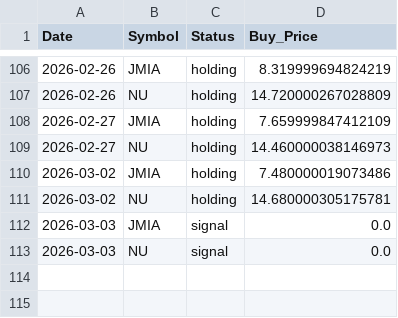
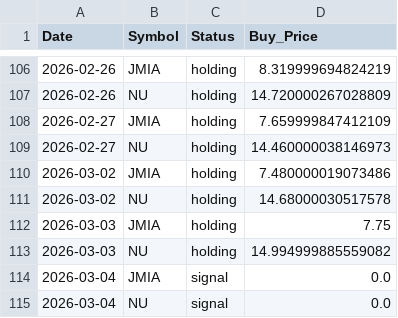
Before and after one commit to junsystemtrade/stock-signal-bot, a CSV file: trade_history.csv, drawn as a sheet; only a part is shown, gaps mark what is left out.

```diff
--- a/trade_history.csv
+++ b/trade_history.csv
@@ -110,4 +110,6 @@ Date,Symbol,Status,Buy_Price
 2026-03-02,JMIA,holding,7.480000019073486
-2026-03-02,NU,holding,14.680000305175781
-2026-03-03,JMIA,signal,0.0
-2026-03-03,NU,signal,0.0
+2026-03-02,NU,holding,14.68000030517578
+2026-03-03,JMIA,holding,7.75
+2026-03-03,NU,holding,14.994999885559082
+2026-03-04,JMIA,signal,0.0
+2026-03-04,NU,signal,0.0
```
Also changed, not shown: JMIA_history.csv, NU_history.csv.
